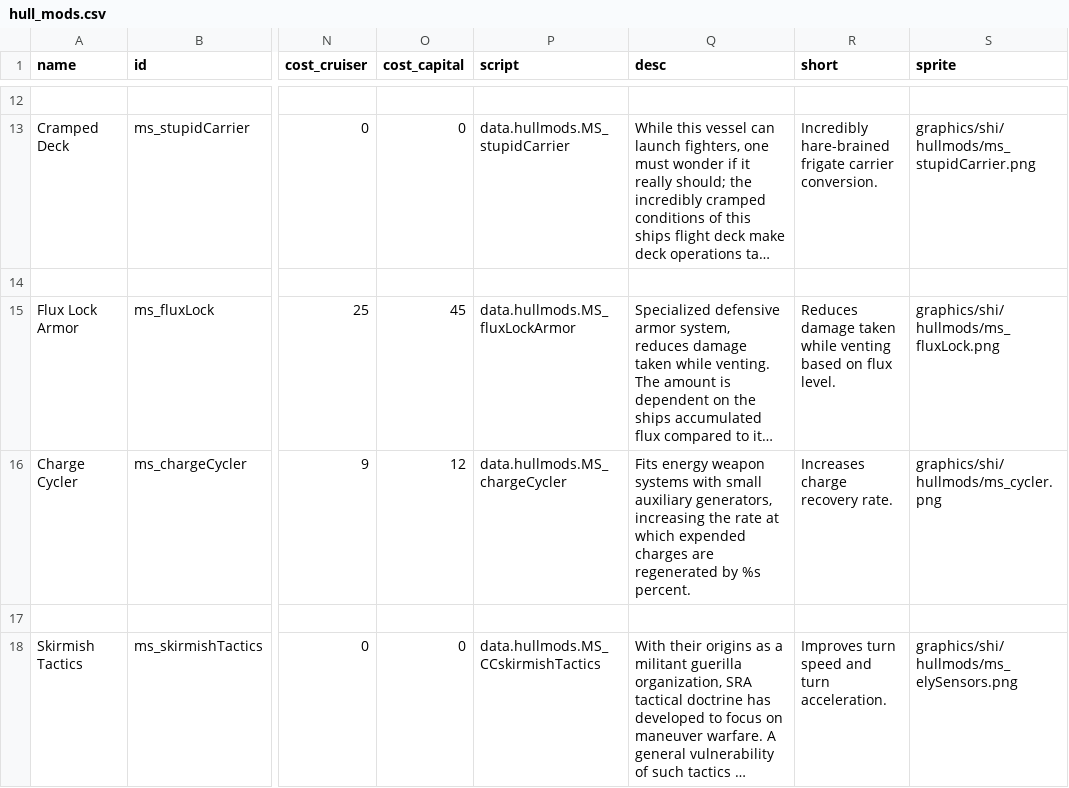
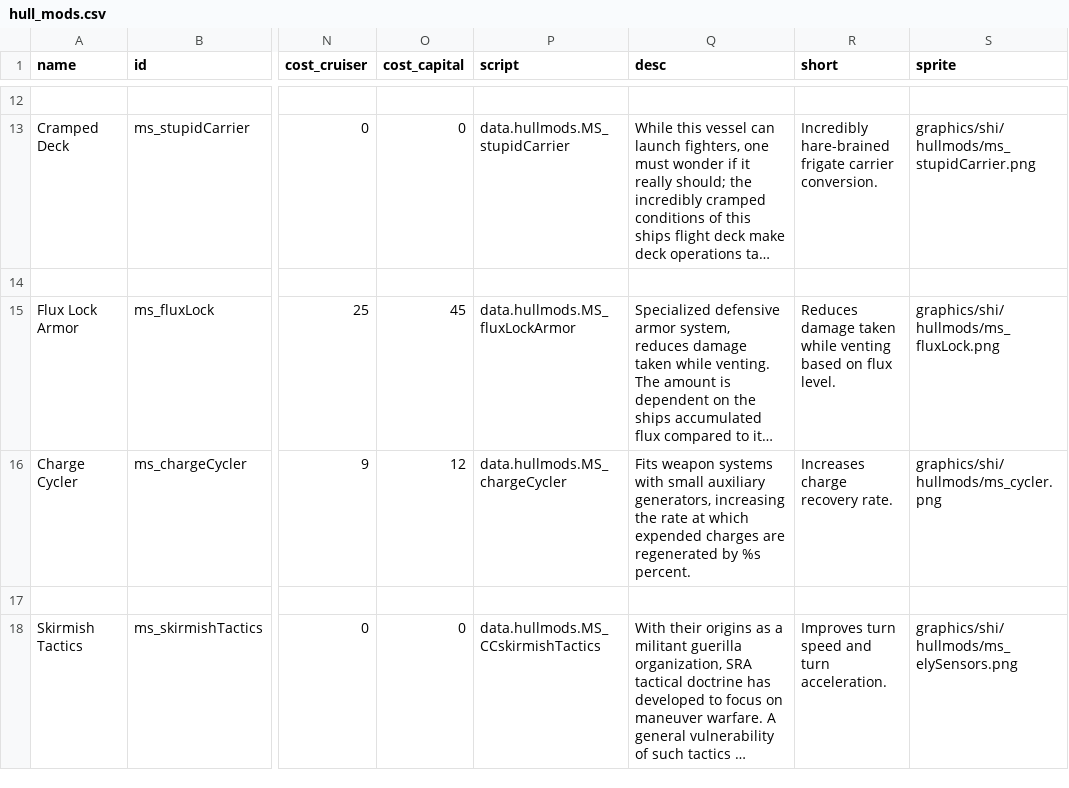
Before and after one commit to wispborne/Shadowyards, a CSV file: data/hullmods/hull_mods.csv, drawn as a sheet; only a part is shown, gaps mark what is left out; long unchanged cells end in …; the diff names each change by its address in the sheet, - before the commit and + after, or states it on an @@ line.

```diff
--- a/data/hullmods/hull_mods.csv
+++ b/data/hullmods/hull_mods.csv
-Q16 (desc): Fits energy weapon systems…
+Q16 (desc): Fits weapon systems…
```
Also changed, not shown: 11 other files.
